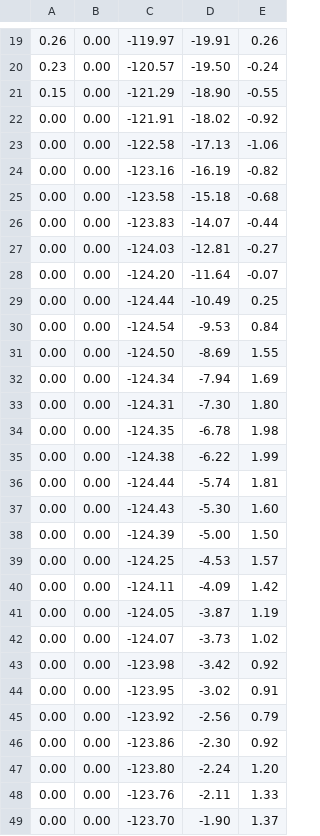
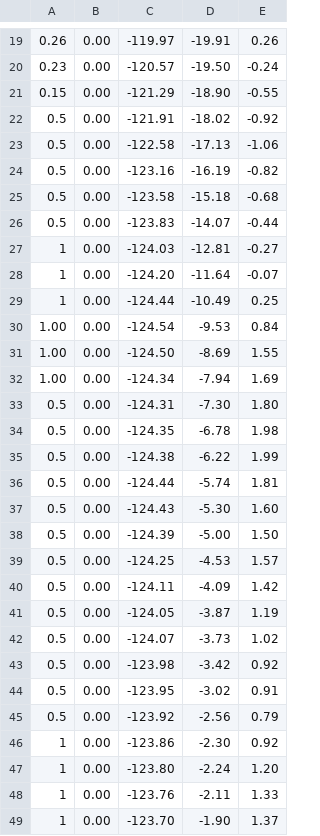
Before and after one commit to Uriol/skateCode, a CSV file: processing/skateVisualizations/data/flip180Test.csv, drawn as a sheet; only a part is shown, gaps mark what is left out; the diff covers the shown part only.

```diff
--- a/processing/skateVisualizations/data/flip180Test.csv
+++ b/processing/skateVisualizations/data/flip180Test.csv
@@ -21,29 +21,29 @@
 0.15,0.00,-121.29,-18.90,-0.55
-0.00,0.00,-121.91,-18.02,-0.92
-0.00,0.00,-122.58,-17.13,-1.06
-0.00,0.00,-123.16,-16.19,-0.82
-0.00,0.00,-123.58,-15.18,-0.68
-0.00,0.00,-123.83,-14.07,-0.44
-0.00,0.00,-124.03,-12.81,-0.27
-0.00,0.00,-124.20,-11.64,-0.07
-0.00,0.00,-124.44,-10.49,0.25
-0.00,0.00,-124.54,-9.53,0.84
-0.00,0.00,-124.50,-8.69,1.55
-0.00,0.00,-124.34,-7.94,1.69
-0.00,0.00,-124.31,-7.30,1.80
-0.00,0.00,-124.35,-6.78,1.98
-0.00,0.00,-124.38,-6.22,1.99
-0.00,0.00,-124.44,-5.74,1.81
-0.00,0.00,-124.43,-5.30,1.60
-0.00,0.00,-124.39,-5.00,1.50
-0.00,0.00,-124.25,-4.53,1.57
-0.00,0.00,-124.11,-4.09,1.42
-0.00,0.00,-124.05,-3.87,1.19
-0.00,0.00,-124.07,-3.73,1.02
-0.00,0.00,-123.98,-3.42,0.92
-0.00,0.00,-123.95,-3.02,0.91
-0.00,0.00,-123.92,-2.56,0.79
-0.00,0.00,-123.86,-2.30,0.92
-0.00,0.00,-123.80,-2.24,1.20
-0.00,0.00,-123.76,-2.11,1.33
-0.00,0.00,-123.70,-1.90,1.37
+0.5,0.00,-121.91,-18.02,-0.92
+0.5,0.00,-122.58,-17.13,-1.06
+0.5,0.00,-123.16,-16.19,-0.82
+0.5,0.00,-123.58,-15.18,-0.68
+0.5,0.00,-123.83,-14.07,-0.44
+1,0.00,-124.03,-12.81,-0.27
+1,0.00,-124.20,-11.64,-0.07
+1,0.00,-124.44,-10.49,0.25
+1.00,0.00,-124.54,-9.53,0.84
+1.00,0.00,-124.50,-8.69,1.55
+1.00,0.00,-124.34,-7.94,1.69
+0.5,0.00,-124.31,-7.30,1.80
+0.5,0.00,-124.35,-6.78,1.98
+0.5,0.00,-124.38,-6.22,1.99
+0.5,0.00,-124.44,-5.74,1.81
+0.5,0.00,-124.43,-5.30,1.60
+0.5,0.00,-124.39,-5.00,1.50
+0.5,0.00,-124.25,-4.53,1.57
+0.5,0.00,-124.11,-4.09,1.42
+0.5,0.00,-124.05,-3.87,1.19
+0.5,0.00,-124.07,-3.73,1.02
+0.5,0.00,-123.98,-3.42,0.92
+0.5,0.00,-123.95,-3.02,0.91
+0.5,0.00,-123.92,-2.56,0.79
+1,0.00,-123.86,-2.30,0.92
+1,0.00,-123.80,-2.24,1.20
+1,0.00,-123.76,-2.11,1.33
+1,0.00,-123.70,-1.90,1.37
```
Also changed, not shown: 56 edited cells elsewhere in this file, 3 other files.
